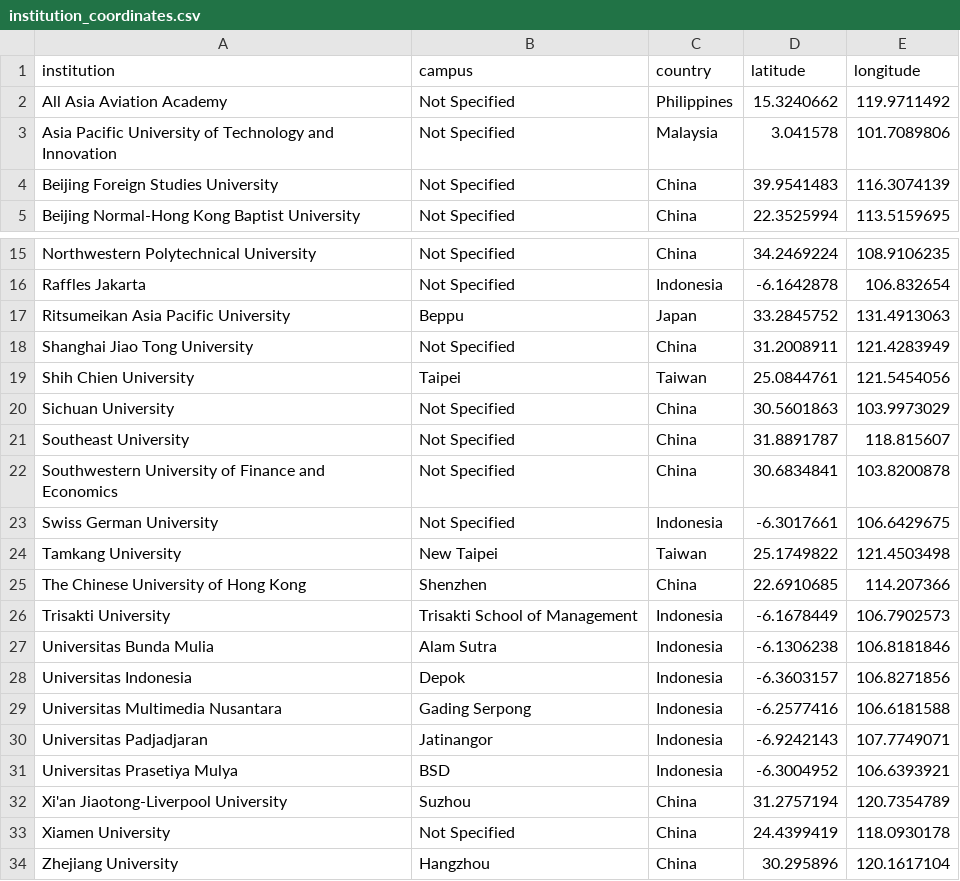
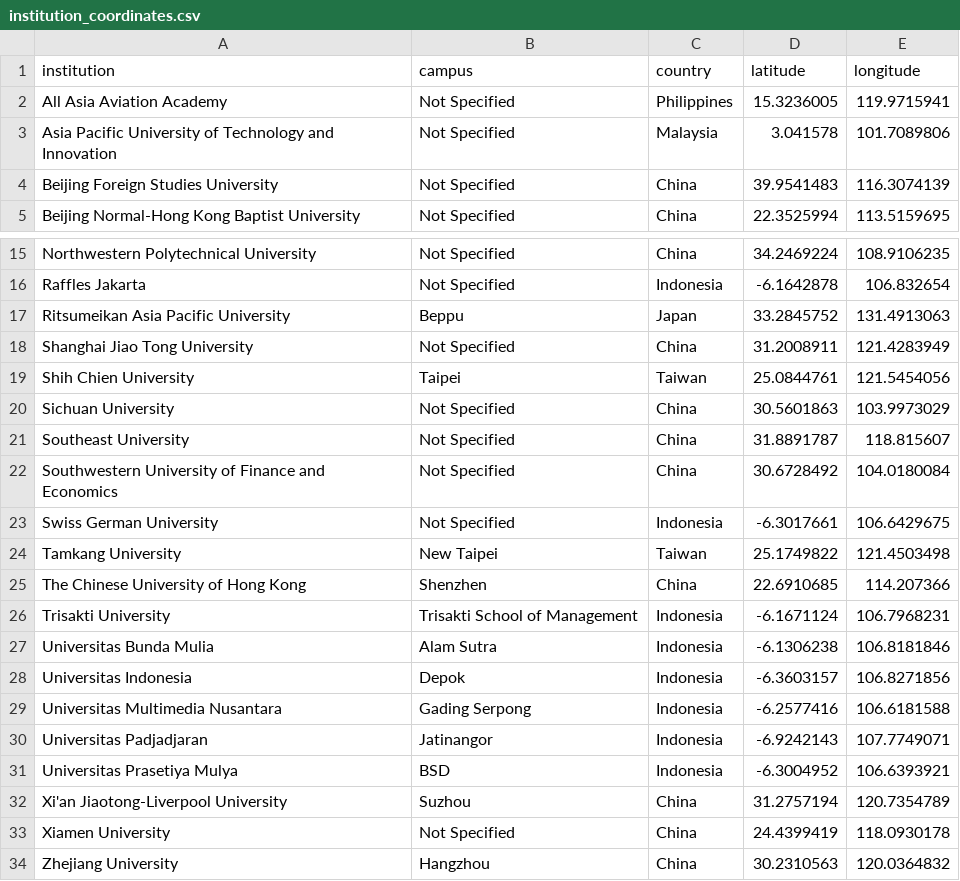
Before and after one commit to devinlin89/narada-university-dashboard, a CSV file: data/reference/geocoding/institution_coordinates.csv (was data/reference/institution_coordinates.csv), drawn as a sheet; only a part is shown, gaps mark what is left out.

Commit message:
Add more folders in data/reference

```diff
--- a/data/reference/institution_coordinates.csv
+++ b/data/reference/geocoding/institution_coordinates.csv
@@ -1,3 +1,3 @@
 institution,campus,country,latitude,longitude
-All Asia Aviation Academy,Not Specified,Philippines,15.3240662,119.9711492
+All Asia Aviation Academy,Not Specified,Philippines,15.3236005,119.9715941
 Asia Pacific University of Technology and Innovation,Not Specified,Malaysia,3.041578,101.7089806
@@ -21,3 +21,3 @@ Sichuan University,Not Specified,China,30.5601863,103.9973029
 Southeast University,Not Specified,China,31.8891787,118.815607
-Southwestern University of Finance and Economics,Not Specified,China,30.6834841,103.8200878
+Southwestern University of Finance and Economics,Not Specified,China,30.6728492,104.0180084
 Swiss German University,Not Specified,Indonesia,-6.3017661,106.6429675
@@ -25,3 +25,3 @@ Tamkang University,New Taipei,Taiwan,25.1749822,121.4503498
 The Chinese University of Hong Kong,Shenzhen,China,22.6910685,114.207366
-Trisakti University,Trisakti School of Management,Indonesia,-6.1678449,106.7902573
+Trisakti University,Trisakti School of Management,Indonesia,-6.1671124,106.7968231
 Universitas Bunda Mulia,Alam Sutra,Indonesia,-6.1306238,106.8181846
@@ -33,2 +33,2 @@ Xi'an Jiaotong-Liverpool University,Suzhou,China,31.2757194,120.7354789
 Xiamen University,Not Specified,China,24.4399419,118.0930178
-Zhejiang University,Hangzhou,China,30.295896,120.1617104
+Zhejiang University,Hangzhou,China,30.2310563,120.0364832
```
Also changed, not shown: 8 other files.
